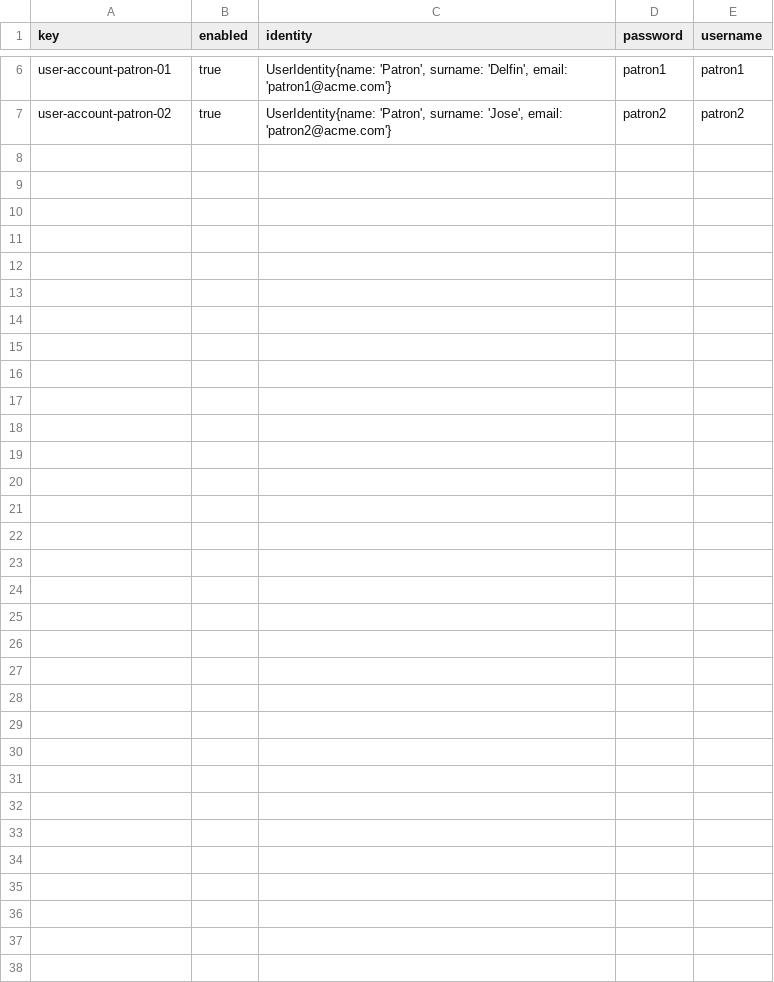
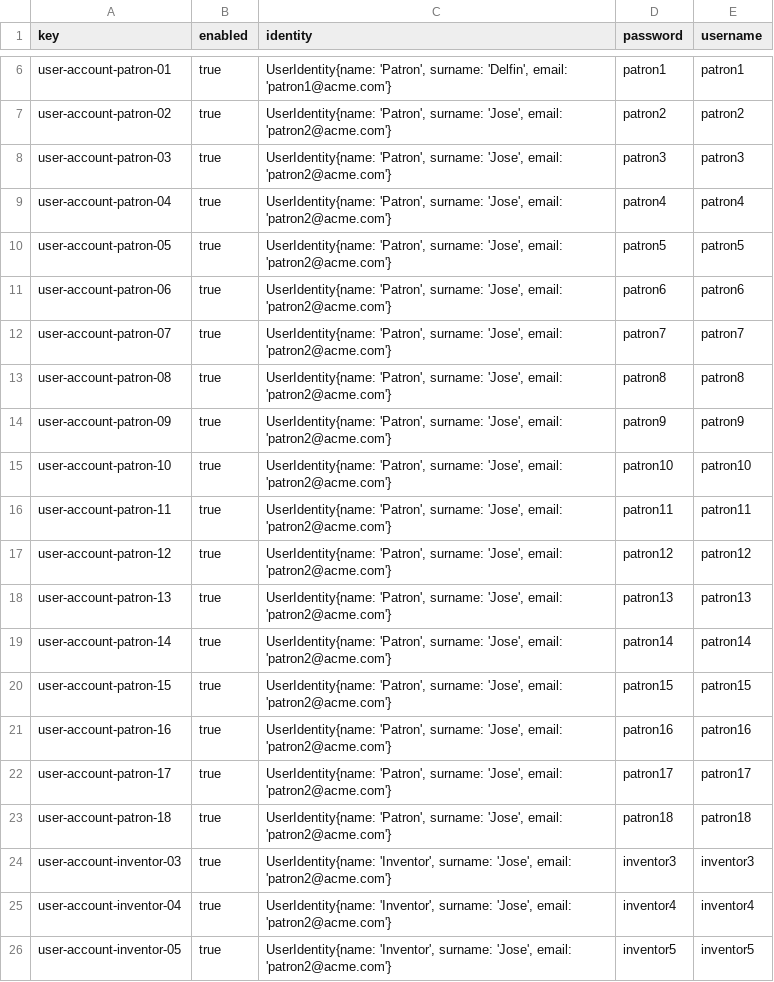
Before and after one commit to javiervaz01/Acme-Toolkits-22.7, a CSV file: src/main/webapp/WEB-INF/resources/initial-data/user-account.csv, drawn as a sheet; only a part is shown, gaps mark what is left out; the diff covers the shown part only.

```diff
--- a/src/main/webapp/WEB-INF/resources/initial-data/user-account.csv
+++ b/src/main/webapp/WEB-INF/resources/initial-data/user-account.csv
@@ -7 +7,20 @@ user-account-patron-01,true,"UserIdentity{name: 'Patron', surname: 'Delfin', ema
 user-account-patron-02,true,"UserIdentity{name: 'Patron', surname: 'Jose', email: 'patron2@acme.com'}",patron2,patron2
+user-account-patron-03,true,"UserIdentity{name: 'Patron', surname: 'Jose', email: 'patron2@acme.com'}",patron3,patron3
+user-account-patron-04,true,"UserIdentity{name: 'Patron', surname: 'Jose', email: 'patron2@acme.com'}",patron4,patron4
+user-account-patron-05,true,"UserIdentity{name: 'Patron', surname: 'Jose', email: 'patron2@acme.com'}",patron5,patron5
+user-account-patron-06,true,"UserIdentity{name: 'Patron', surname: 'Jose', email: 'patron2@acme.com'}",patron6,patron6
+user-account-patron-07,true,"UserIdentity{name: 'Patron', surname: 'Jose', email: 'patron2@acme.com'}",patron7,patron7
+user-account-patron-08,true,"UserIdentity{name: 'Patron', surname: 'Jose', email: 'patron2@acme.com'}",patron8,patron8
+user-account-patron-09,true,"UserIdentity{name: 'Patron', surname: 'Jose', email: 'patron2@acme.com'}",patron9,patron9
+user-account-patron-10,true,"UserIdentity{name: 'Patron', surname: 'Jose', email: 'patron2@acme.com'}",patron10,patron10
+user-account-patron-11,true,"UserIdentity{name: 'Patron', surname: 'Jose', email: 'patron2@acme.com'}",patron11,patron11
+user-account-patron-12,true,"UserIdentity{name: 'Patron', surname: 'Jose', email: 'patron2@acme.com'}",patron12,patron12
+user-account-patron-13,true,"UserIdentity{name: 'Patron', surname: 'Jose', email: 'patron2@acme.com'}",patron13,patron13
+user-account-patron-14,true,"UserIdentity{name: 'Patron', surname: 'Jose', email: 'patron2@acme.com'}",patron14,patron14
+user-account-patron-15,true,"UserIdentity{name: 'Patron', surname: 'Jose', email: 'patron2@acme.com'}",patron15,patron15
+user-account-patron-16,true,"UserIdentity{name: 'Patron', surname: 'Jose', email: 'patron2@acme.com'}",patron16,patron16
+user-account-patron-17,true,"UserIdentity{name: 'Patron', surname: 'Jose', email: 'patron2@acme.com'}",patron17,patron17
+user-account-patron-18,true,"UserIdentity{name: 'Patron', surname: 'Jose', email: 'patron2@acme.com'}",patron18,patron18
+user-account-inventor-03,true,"UserIdentity{name: 'Inventor', surname: 'Jose', email: 'patron2@acme.com'}",inventor3,inventor3
+user-account-inventor-04,true,"UserIdentity{name: 'Inventor', surname: 'Jose', email: 'patron2@acme.com'}",inventor4,inventor4
+user-account-inventor-05,true,"UserIdentity{name: 'Inventor', surname: 'Jose', email: 'patron2@acme.com'}",inventor5,inventor5
```
Also changed, not shown: 13 added rows elsewhere in this file, 2 other files.
